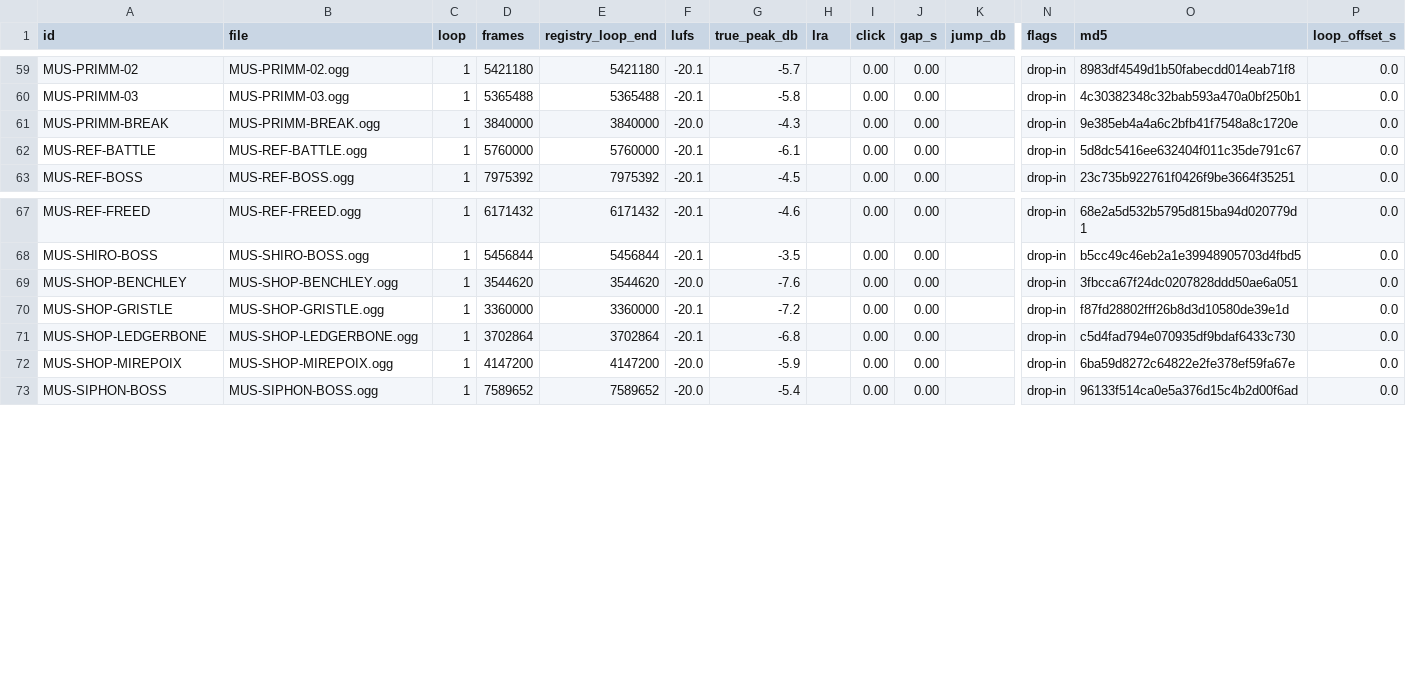
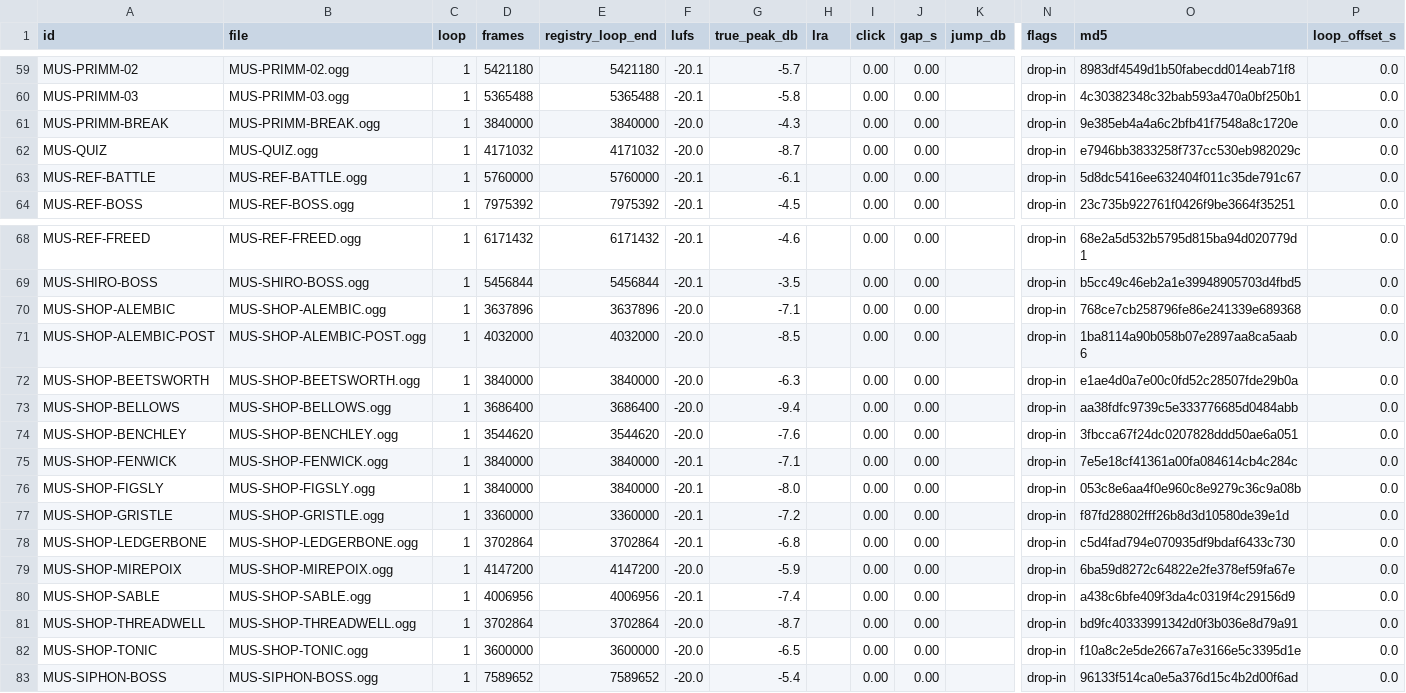
Before and after one commit to Aglowatz/Deckbuilder-rpg, a CSV file: data/source/audio_levels_local.csv, drawn as a sheet; only a part is shown, gaps mark what is left out; rows hold the shown columns only; the diff names each change by its address in the sheet, - before the commit and + after, or states it on an @@ line.

```diff
--- a/data/source/audio_levels_local.csv
+++ b/data/source/audio_levels_local.csv
+row 62: MUS-QUIZ | MUS-QUIZ.ogg | 1 | 4171032 | 4171032 | -20.0 | -8.7 |  | 0.00 | 0.00 |  | drop-in | e7946bb3833258f737cc530eb982029c | 0.0
+row 70: MUS-SHOP-ALEMBIC | MUS-SHOP-ALEMBIC.ogg | 1 | 3637896 | 3637896 | -20.0 | -7.1 |  | 0.00 | 0.00 |  | drop-in | 768ce7cb258796fe86e241339e689368 | 0.0
+row 71: MUS-SHOP-ALEMBIC-POST | MUS-SHOP-ALEMBIC-POST.ogg | 1 | 4032000 | 4032000 | -20.0 | -8.5 |  | 0.00 | 0.00 |  | drop-in | 1ba8114a90b058b07e2897aa8ca5aab6 | 0.0
+row 72: MUS-SHOP-BEETSWORTH | MUS-SHOP-BEETSWORTH.ogg | 1 | 3840000 | 3840000 | -20.0 | -6.3 |  | 0.00 | 0.00 |  | drop-in | e1ae4d0a7e00c0fd52c28507fde29b0a | 0.0
+row 73: MUS-SHOP-BELLOWS | MUS-SHOP-BELLOWS.ogg | 1 | 3686400 | 3686400 | -20.0 | -9.4 |  | 0.00 | 0.00 |  | drop-in | aa38fdfc9739c5e333776685d0484abb | 0.0
+row 75: MUS-SHOP-FENWICK | MUS-SHOP-FENWICK.ogg | 1 | 3840000 | 3840000 | -20.1 | -7.1 |  | 0.00 | 0.00 |  | drop-in | 7e5e18cf41361a00fa084614cb4c284c | 0.0
+row 76: MUS-SHOP-FIGSLY | MUS-SHOP-FIGSLY.ogg | 1 | 3840000 | 3840000 | -20.1 | -8.0 |  | 0.00 | 0.00 |  | drop-in | 053c8e6aa4f0e960c8e9279c36c9a08b | 0.0
+row 80: MUS-SHOP-SABLE | MUS-SHOP-SABLE.ogg | 1 | 4006956 | 4006956 | -20.1 | -7.4 |  | 0.00 | 0.00 |  | drop-in | a438c6bfe409f3da4c0319f4c29156d9 | 0.0
+row 81: MUS-SHOP-THREADWELL | MUS-SHOP-THREADWELL.ogg | 1 | 3702864 | 3702864 | -20.0 | -8.7 |  | 0.00 | 0.00 |  | drop-in | bd9fc40333991342d0f3b036e8d79a91 | 0.0
+row 82: MUS-SHOP-TONIC | MUS-SHOP-TONIC.ogg | 1 | 3600000 | 3600000 | -20.0 | -6.5 |  | 0.00 | 0.00 |  | drop-in | f10a8c2e5de2667a7e3166e5c3395d1e | 0.0
```
Also changed, not shown: data/source/audio_import_manifest.csv, data/source/audio_levels.csv, 44 other files.
